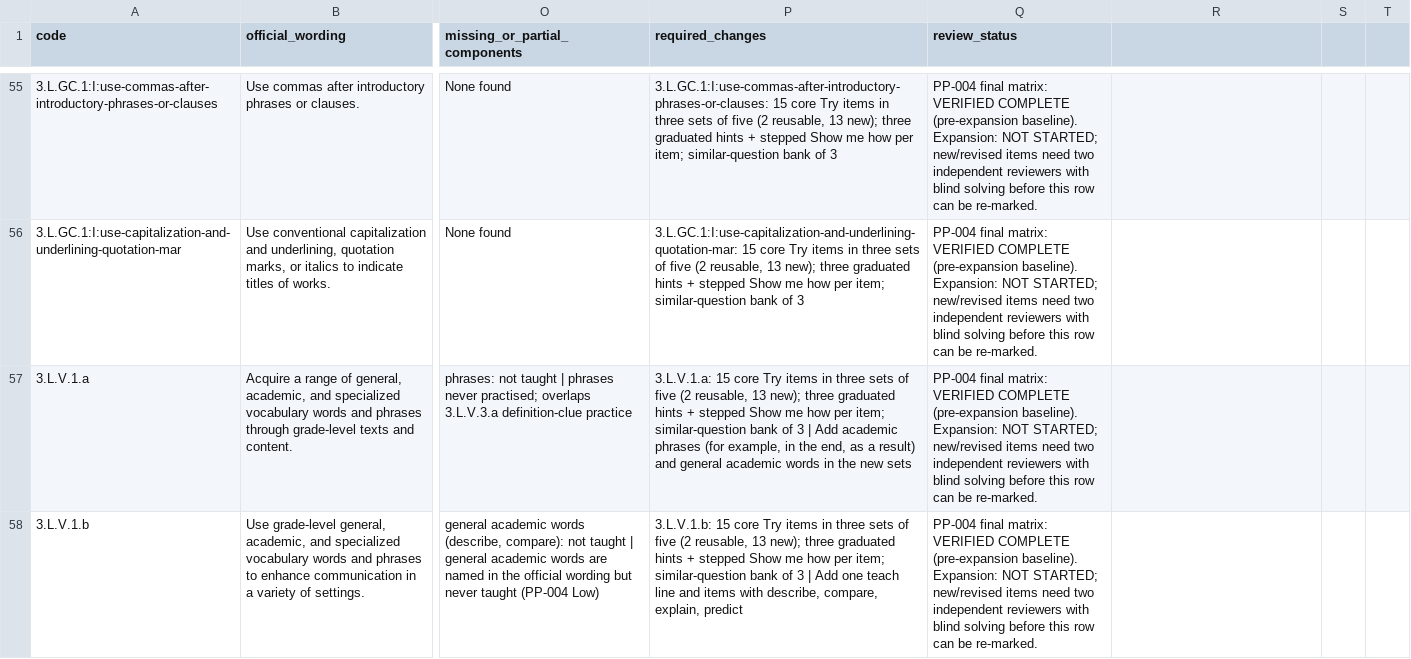
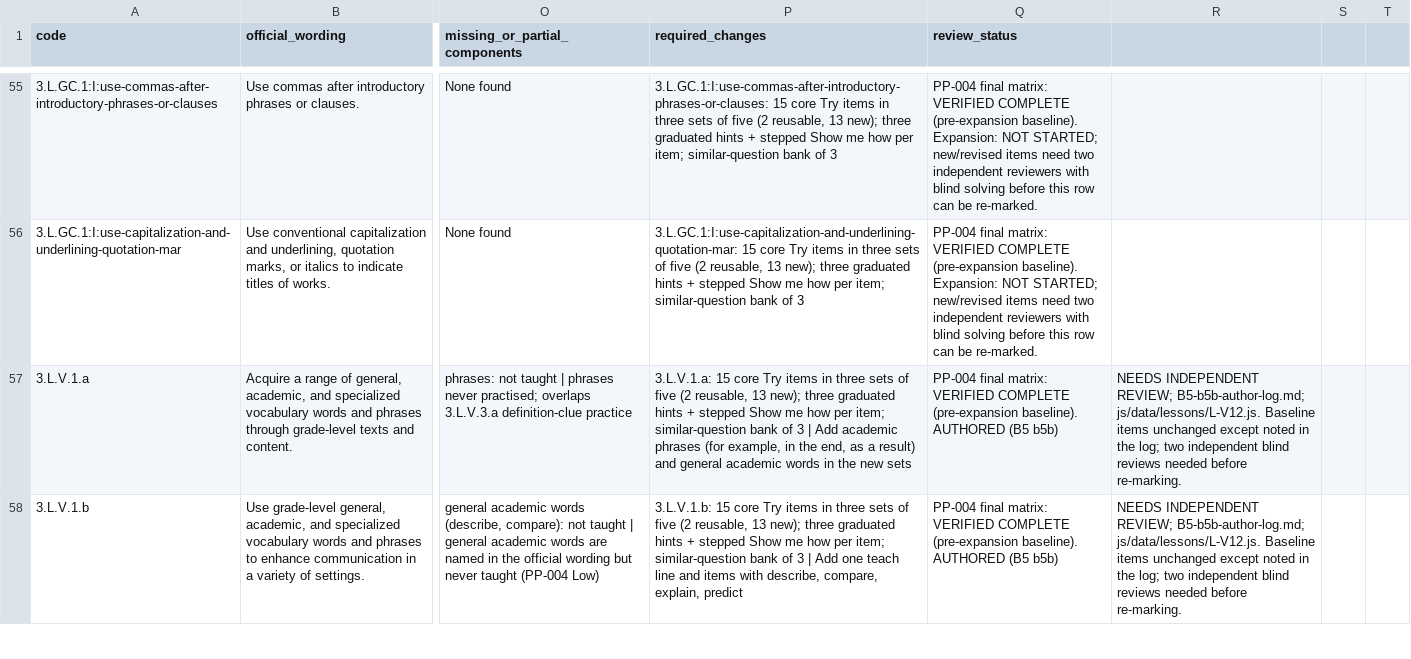
Before and after one commit to bazeocrisy/Peach-Prep, a CSV file: docs/expansion-2026-10-22/02-coverage-matrix.csv, drawn as a sheet; only a part is shown, gaps mark what is left out; the diff covers the shown part only; the diff names each change by its address in the sheet, - before the commit and + after, or states it on an @@ line.

```diff
--- a/docs/expansion-2026-10-22/02-coverage-matrix.csv
+++ b/docs/expansion-2026-10-22/02-coverage-matrix.csv
-Q57:Q58 (review_status): …(pre-expansion baseline). Expansion: NOT STARTED; new/revised items need two independent reviewers with blind solving before this row can be re-marked.
+Q57:Q58 (review_status): …(pre-expansion baseline). AUTHORED (B5 b5b)
-R57:R58: (empty)
+R57:R58: NEEDS INDEPENDENT REVIEW; B5-b5b-author-log.md; js/data/lessons/L-V12.js. Baseline items unchanged except noted in the log; two independent blind reviews needed before re-marking.
```
Also changed, not shown: 4 edited cells elsewhere in this file, 7 other files.
